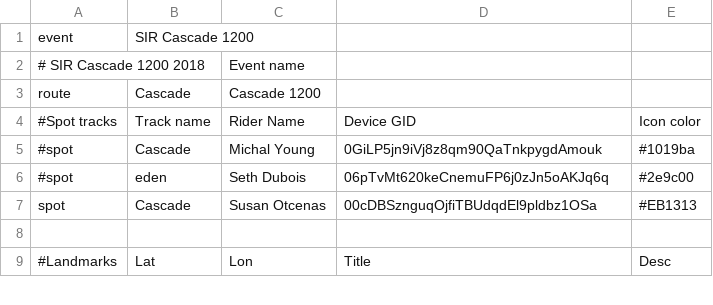
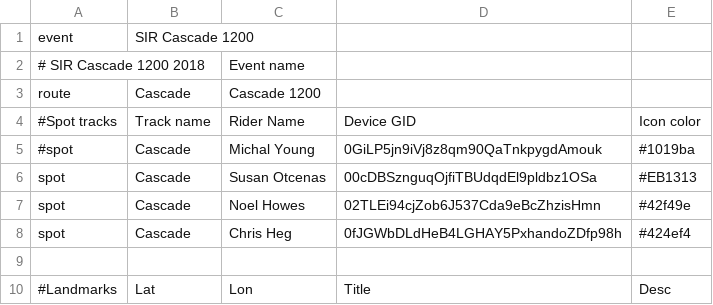
Before and after one commit to MichalYoung/Enroute, a CSV file: events/cascade.csv, drawn as a sheet; only a part is shown; removed rows and columns are numbered as before the commit, all else as after; the diff names each change by its address in the sheet, - before the commit and + after, or states it on an @@ line.

Commit message:
Susan's pre-ride

```diff
--- a/events/cascade.csv
+++ b/events/cascade.csv
-row 6: #spot | eden | Seth Dubois | 06pTvMt620keCnemuFP6j0zJn5oAKJq6q | #2e9c00
+row 7: spot | Cascade | Noel Howes | 02TLEi94cjZob6J537Cda9eBcZhzisHmn | #42f49e
+row 8: spot | Cascade | Chris Heg | 0fJGWbDLdHeB4LGHAY5PxhandoZDfp98h | #424ef4
```
